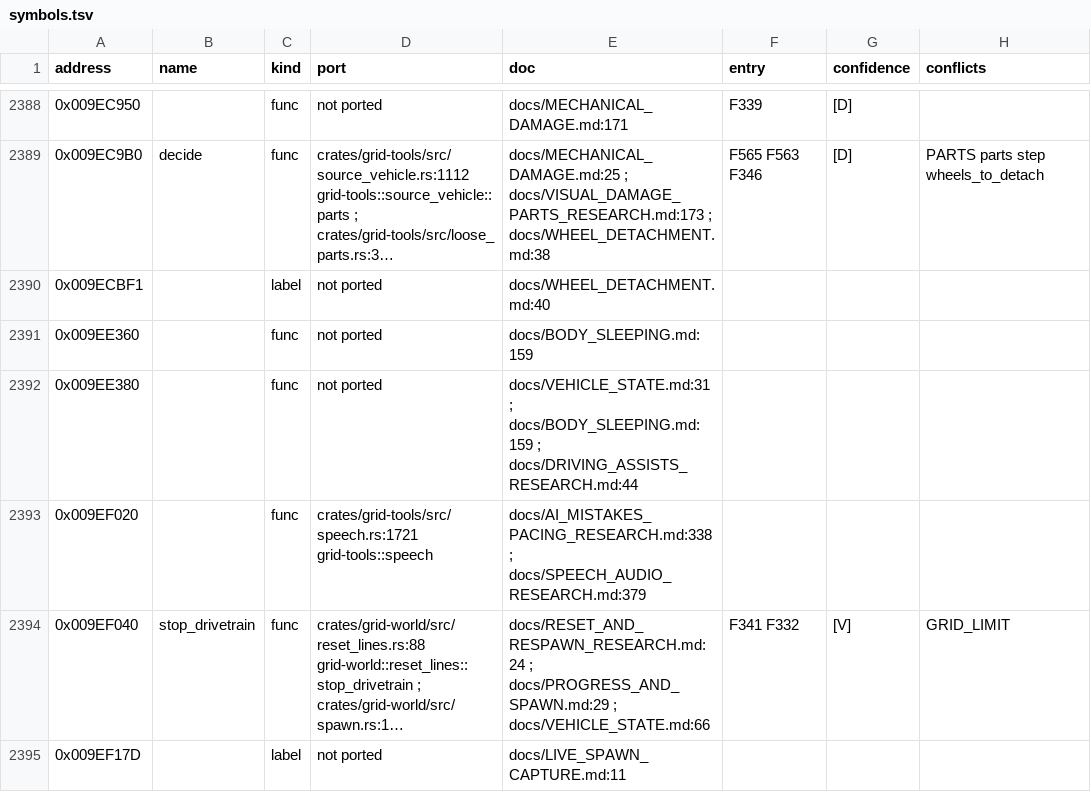
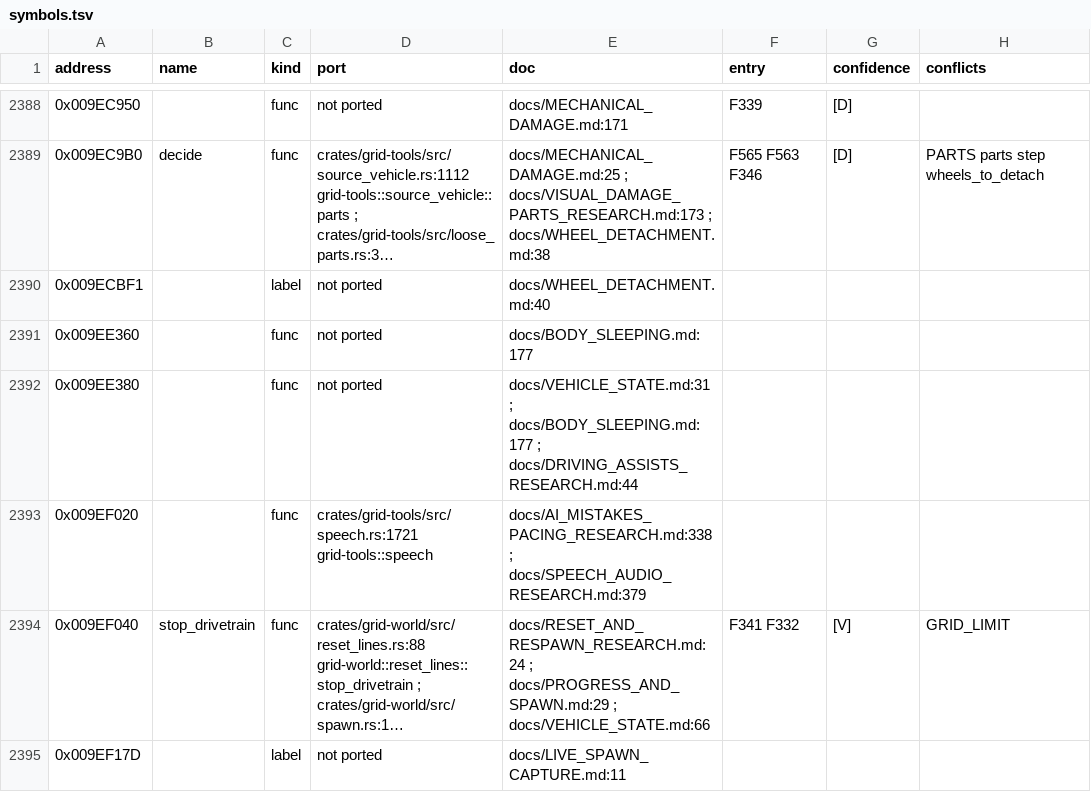
Before and after one commit to PipeKnight/drig-race-driver, a TSV file: docs/re/symbols.tsv, drawn as a sheet; only a part is shown, gaps mark what is left out; long unchanged cells end in …; the diff covers the shown part only; the diff names each change by its address in the sheet, - before the commit and + after, or states it on an @@ line.

Commit message:
Body events after a wake: the solved contact count, not the sum of both collections

```diff
--- a/docs/re/symbols.tsv
+++ b/docs/re/symbols.tsv
-E2391 (doc): docs/BODY_SLEEPING.md:159
+E2391 (doc): docs/BODY_SLEEPING.md:177
-E2392 (doc): docs/VEHICLE_STATE.md:31 ; docs/BODY_SLEEPING.md:159 ; docs/DRIVING_ASSISTS_RESEARCH.md:44
+E2392 (doc): docs/VEHICLE_STATE.md:31 ; docs/BODY_SLEEPING.md:177 ; docs/DRIVING_ASSISTS_RESEARCH.md:44
```
Also changed, not shown: 89 edited cells elsewhere in this file, 8 other files.
